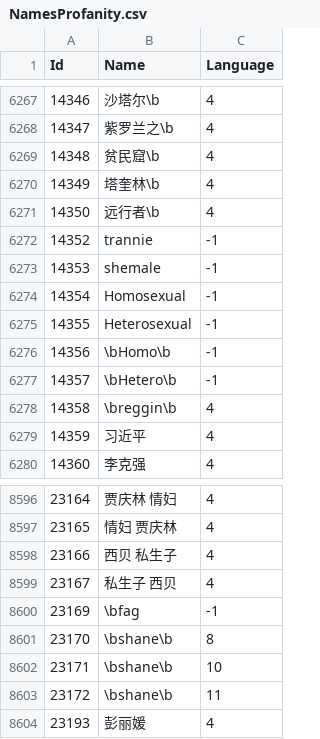
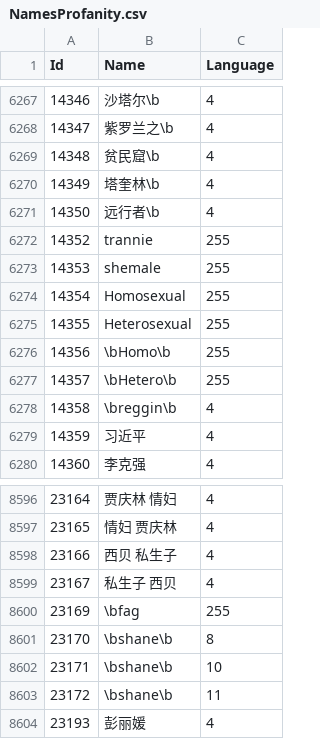
Before and after one commit to adavak/WoW-Profanity, a CSV file: NamesProfanity.csv, drawn as a sheet; only a part is shown, gaps mark what is left out; the diff covers the shown part only.

```diff
--- a/NamesProfanity.csv
+++ b/NamesProfanity.csv
@@ -6271,8 +6271,8 @@ Id,Name,Language
 "14350","远行者\b","4"
-"14352","trannie",-1
-"14353","shemale",-1
-"14354","Homosexual",-1
-"14355","Heterosexual",-1
-"14356","\bHomo\b",-1
-"14357","\bHetero\b",-1
+"14352","trannie","255"
+"14353","shemale","255"
+"14354","Homosexual","255"
+"14355","Heterosexual","255"
+"14356","\bHomo\b","255"
+"14357","\bHetero\b","255"
 "14358","\breggin\b","4"
@@ -8599,3 +8599,3 @@ Id,Name,Language
 "23167","私生子 西贝","4"
-"23169","\bfag",-1
+"23169","\bfag","255"
 "23170","\bshane\b","8"
```
Also changed, not shown: 57 added rows elsewhere in this file, ChatProfanity.csv, NamesReserved.csv.
